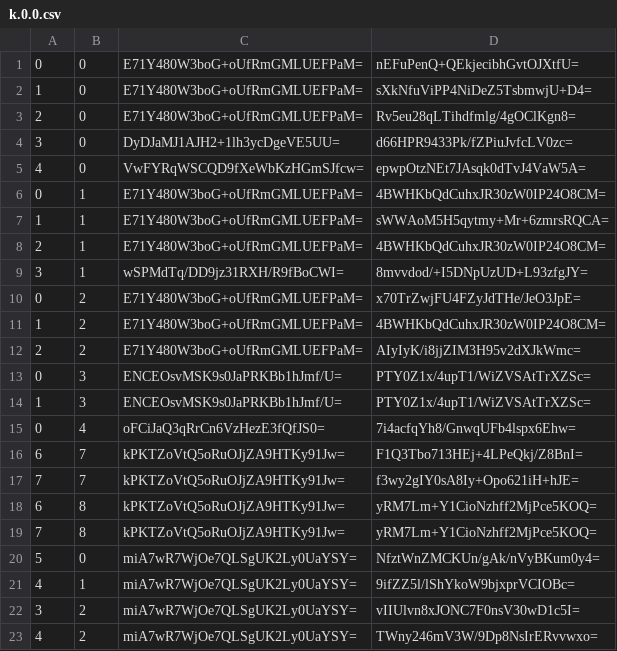
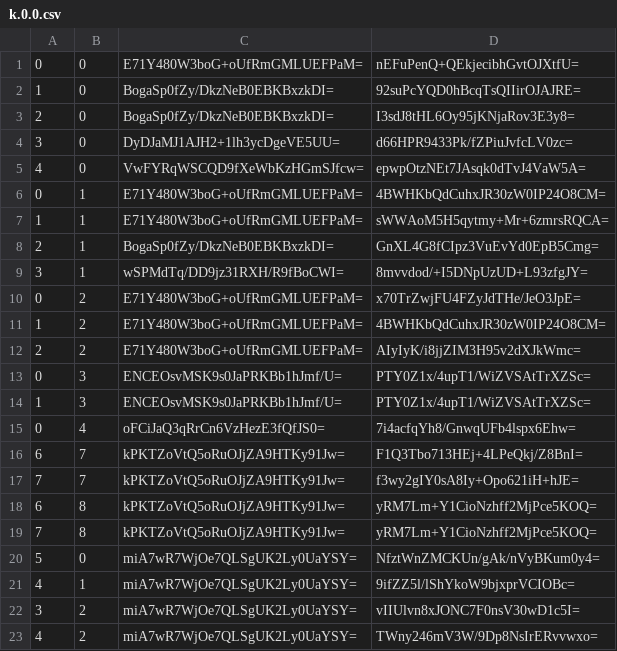
Before and after one commit to counterfitninja/chilled-overworld, a CSV file: tiles/zoom.-2/metadata/k.0.0.csv, drawn as a sheet.

```diff
--- a/tiles/zoom.-2/metadata/k.0.0.csv
+++ b/tiles/zoom.-2/metadata/k.0.0.csv
@@ -1,4 +1,4 @@
 0,0,E71Y480W3boG+oUfRmGMLUEFPaM=,nEFuPenQ+QEkjecibhGvtOJXtfU=
-1,0,E71Y480W3boG+oUfRmGMLUEFPaM=,sXkNfuViPP4NiDeZ5TsbmwjU+D4=
-2,0,E71Y480W3boG+oUfRmGMLUEFPaM=,Rv5eu28qLTihdfmlg/4gOClKgn8=
+1,0,BogaSp0fZy/DkzNeB0EBKBxzkDI=,92suPcYQD0hBcqTsQIIirOJAJRE=
+2,0,BogaSp0fZy/DkzNeB0EBKBxzkDI=,I3sdJ8tHL6Oy95jKNjaRov3E3y8=
 3,0,DyDJaMJ1AJH2+1lh3ycDgeVE5UU=,d66HPR9433Pk/fZPiuJvfcLV0zc=
@@ -7,3 +7,3 @@
 1,1,E71Y480W3boG+oUfRmGMLUEFPaM=,sWWAoM5H5qytmy+Mr+6zmrsRQCA=
-2,1,E71Y480W3boG+oUfRmGMLUEFPaM=,4BWHKbQdCuhxJR30zW0IP24O8CM=
+2,1,BogaSp0fZy/DkzNeB0EBKBxzkDI=,GnXL4G8fCIpz3VuEvYd0EpB5Cmg=
 3,1,wSPMdTq/DD9jz31RXH/R9fBoCWI=,8mvvdod/+I5DNpUzUD+L93zfgJY=
```
Also changed, not shown: tiles/zoom.-1/metadata/k.0.0.csv, tiles/zoom.-3/metadata/k.0.0.csv, 27 other files.
